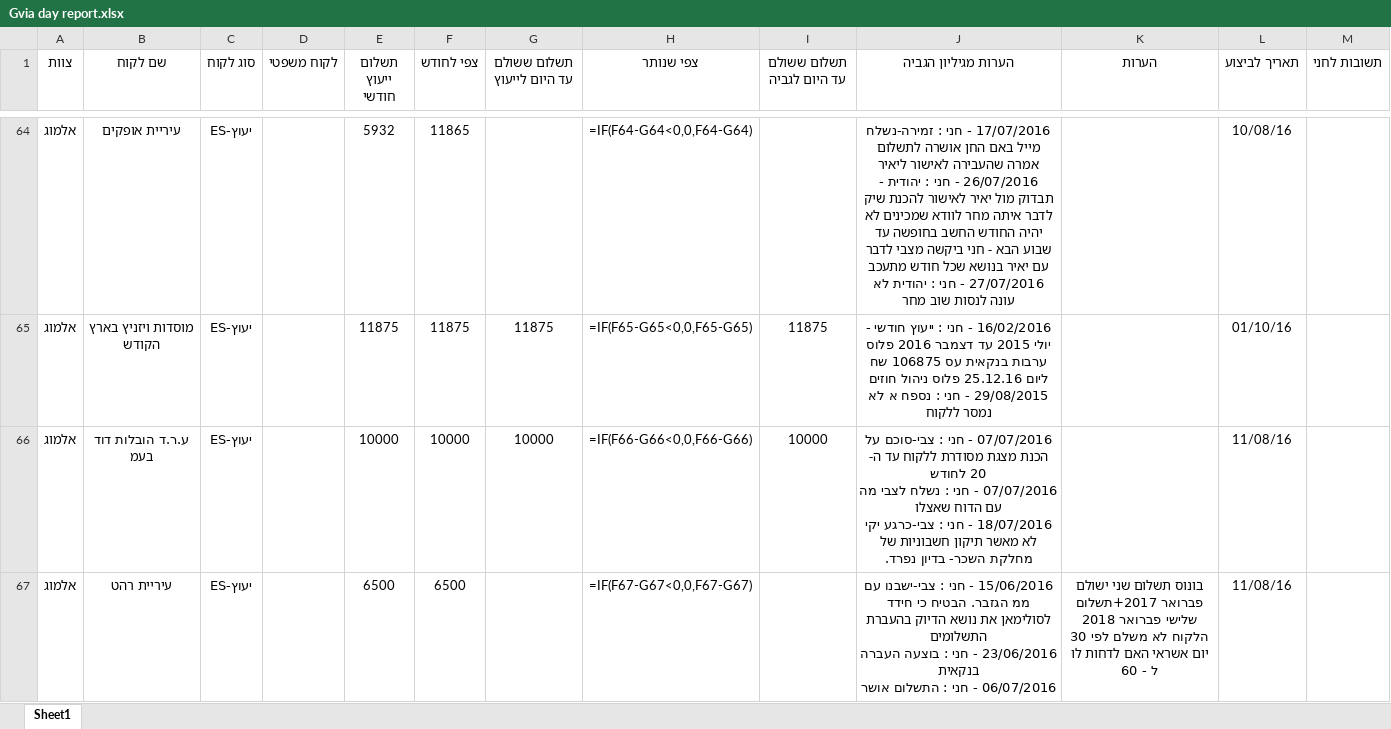
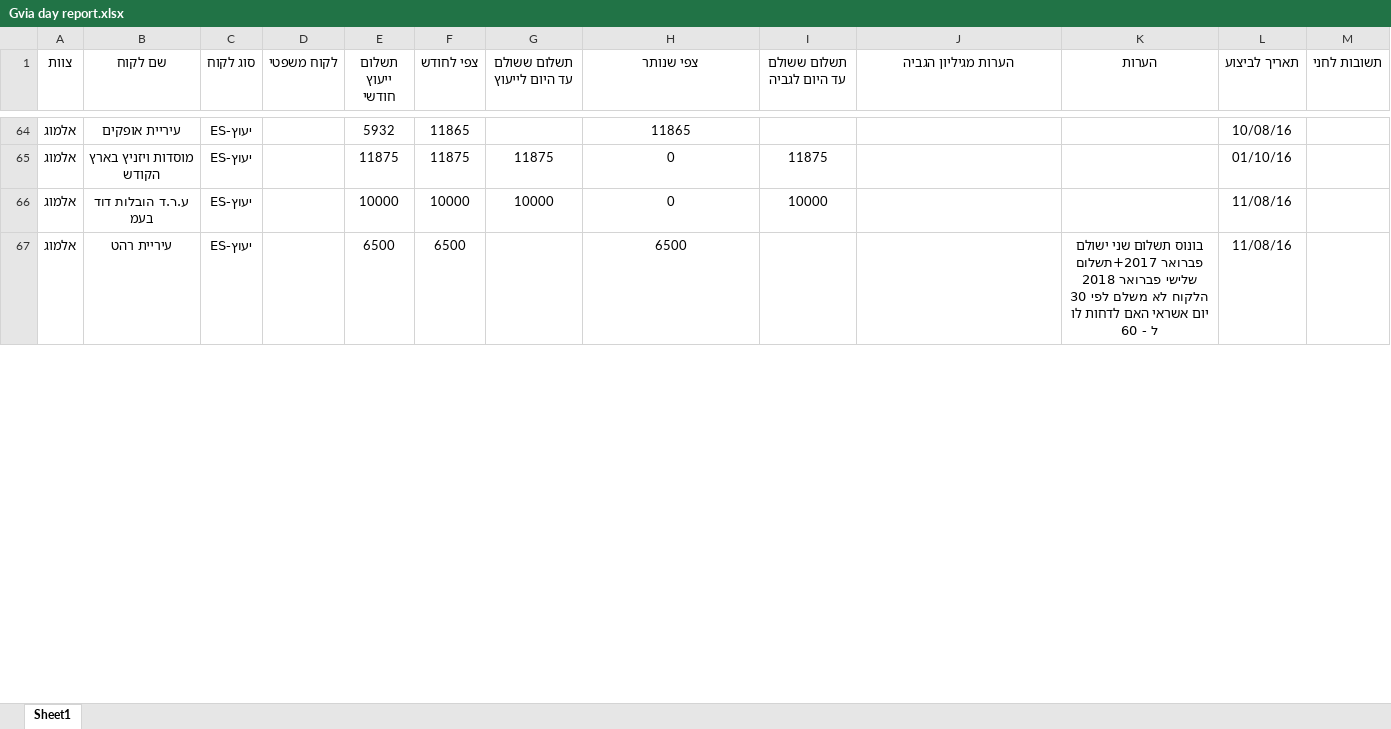
Before and after one commit to JohnnyShtekel/weddingBuilder, an Excel workbook: Gvia day report.xlsx, sheet Sheet1, drawn as a sheet; only a part is shown, gaps mark what is left out; values as stored, in another font and other column widths than the file's, no borders; formulas without a stored value are shown as written; ↵ is a line break in a cell; the diff covers the shown part only; the diff names each change by its address in the sheet, - before the commit and + after, or states it on an @@ line.

```diff
--- a/Gvia day report.xlsx (sheet Sheet1)
+++ b/Gvia day report.xlsx (sheet Sheet1)
-H64 (צפי שנותר): =IF(F64-G64<0,0,F64-G64)
+H64 (צפי שנותר): 11865
-J64 (הערות מגיליון הגביה): 17/07/2016 - חני : זמירה-נשלח מייל באם החן אושרה לתשלום אמרה שהעבירה לאישור ליאיר ↵ 26/07/2016 - חני : יהודית - תבדוק מול יאיר לאישור להכנת שיק לדבר איתה מחר לוודא שמכינים לא יהיה החודש החשב בחופשה עד שבוע הבא - חני ביקשה מצבי לדבר עם יאיר בנושא שכל חודש מתעכב ↵ 27/07/2016 - חני : יהודית לא עונה לנסות שוב מחר
+J64 (הערות מגיליון הגביה): (empty)
-H65 (צפי שנותר): =IF(F65-G65<0,0,F65-G65)
+H65 (צפי שנותר): 0
-J65 (הערות מגיליון הגביה): 16/02/2016 - חני : ייעוץ חודשי - יולי 2015 עד דצמבר 2016 פלוס ערבות בנקאית עס 106875 שח ליום 25.12.16 פלוס ניהול חוזים ↵ 29/08/2015 - חני : נספח א לא נמסר ללקוח
+J65 (הערות מגיליון הגביה): (empty)
-H66 (צפי שנותר): =IF(F66-G66<0,0,F66-G66)
+H66 (צפי שנותר): 0
-J66 (הערות מגיליון הגביה): 07/07/2016 - חני : צבי-סוכם על הכנת מצגת מסודרת ללקוח עד ה- 20 לחודש ↵ 07/07/2016 - חני : נשלח לצבי מה עם הדוח שאצלו ↵ 18/07/2016 - חני : צבי-כרגע יקי לא מאשר תיקון חשבוניות של מחלקת השכר- בדיון נפרד.
+J66 (הערות מגיליון הגביה): (empty)
-H67 (צפי שנותר): =IF(F67-G67<0,0,F67-G67)
+H67 (צפי שנותר): 6500
-J67 (הערות מגיליון הגביה): 15/06/2016 - חני : צבי-ישבנו עם ממ הגזבר. הבטיח כי חידד לסולימאן את נושא הדיוק בהעברת התשלומים ↵ 23/06/2016 - חני : בוצעה העברה בנקאית ↵ 06/07/2016 - חני : התשלום אושר
+J67 (הערות מגיליון הגביה): (empty)
```
Also changed, not shown: 670 edited cells elsewhere in this sheet, gvia_month.xlsx, 2 other files.
